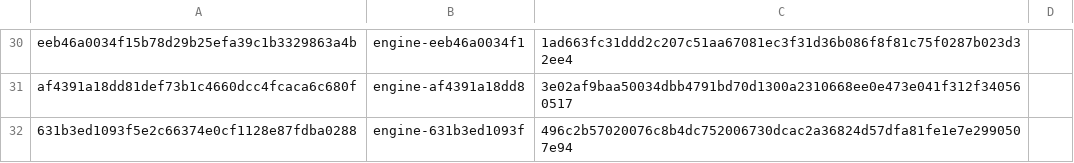
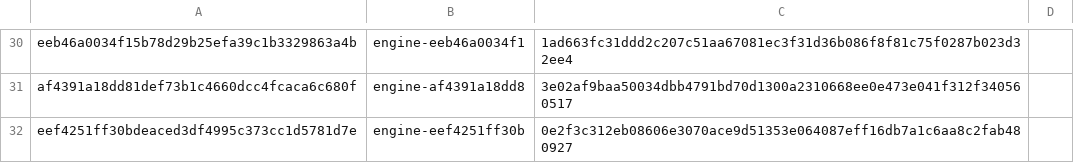
Before and after one commit to Huberacht/ardia, a TSV file: packages/ardiacore/prebuilt-engines-linux.tsv, drawn as a sheet; only a part is shown, gaps mark what is left out; removed rows and columns are numbered as before the commit, all else as after; the diff names each change by its address in the sheet, - before the commit and + after, or states it on an @@ line.

Commit message:
Engine: Linux engine for key eef4251ff30b (#3848, after the ac_cli_control_file split)
Rebuilt on the Boat Linux builder from 50e77457d, published as engine-eef4251ff30b. series.py check passed (110 steps, 343 paths), and the downloaded archive's sha256 matches. It replaces the 631b3ed1093f line, which no commit produces any more.

```diff
--- a/packages/ardiacore/prebuilt-engines-linux.tsv
+++ b/packages/ardiacore/prebuilt-engines-linux.tsv
-row 32: 631b3ed1093f5e2c66374e0cf1128e87fdba0288 | engine-631b3ed1093f | 496c2b57020076c8b4dc752006730dcac2a36824d57dfa81fe1e7e2990507e94
+row 32: eef4251ff30bdeaced3df4995c373cc1d5781d7e | engine-eef4251ff30b | 0e2f3c312eb08606e3070ace9d51353e064087eff16db7a1c6aa8c2fab480927
```
